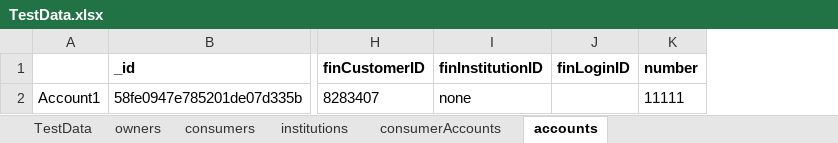
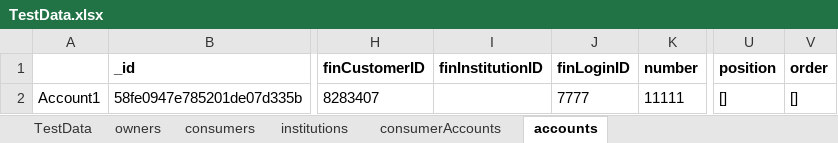
Before and after one commit to duongnguyendr/DataDriven, an Excel workbook: TestData.xlsx, sheet accounts, drawn as a sheet; only a part is shown, gaps mark what is left out; values as stored, in another font and other column widths than the file's, no borders; the diff names each change by its address in the sheet, - before the commit and + after, or states it on an @@ line.

Commit message:
Update for test script- 331

```diff
--- a/TestData.xlsx (sheet accounts)
+++ b/TestData.xlsx (sheet accounts)
+column U (position), row 2: []
+column V (order), row 2: []
-I2 (finInstitutionID): none
+I2 (finInstitutionID): (empty)
-J2 (finLoginID): (empty)
+J2 (finLoginID): 7777
```
Also changed, not shown: sheet owners, sheet consumers, 9 other files.
